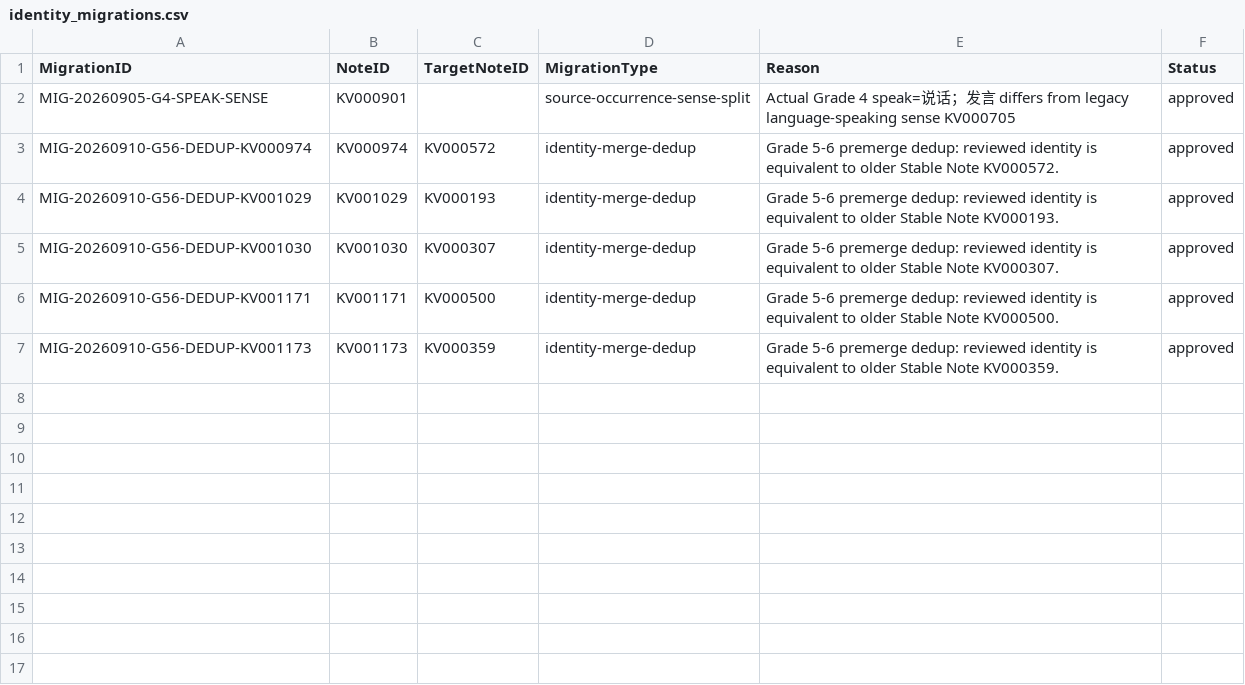
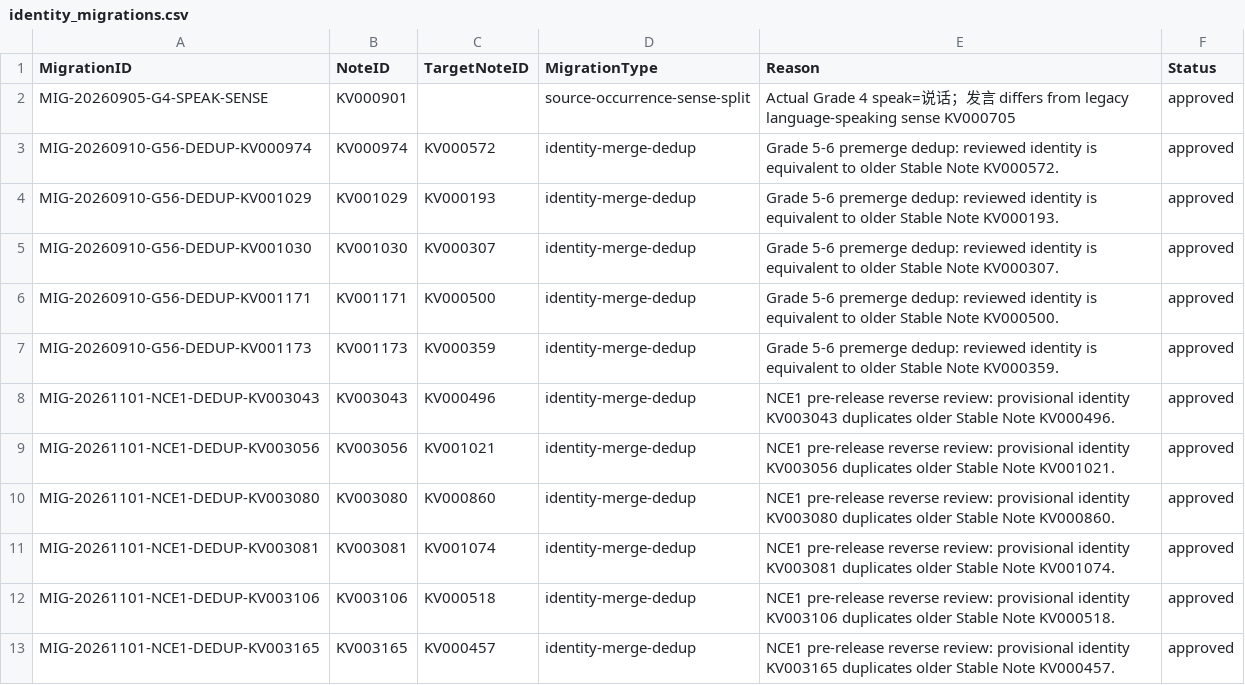
Before and after one commit to whisper-wind17/English, a CSV file: anki/klose/master/identity_migrations.csv, drawn as a sheet; the diff names each change by its address in the sheet, - before the commit and + after, or states it on an @@ line.

Commit message:
record NCE1 pre-release identity merge migrations

```diff
--- a/anki/klose/master/identity_migrations.csv
+++ b/anki/klose/master/identity_migrations.csv
+row 8: MIG-20261101-NCE1-DEDUP-KV003043 | KV003043 | KV000496 | identity-merge-dedup | NCE1 pre-release reverse review: provisional identity KV003043 duplicates older Stable Note KV000496. | approved
+row 9: MIG-20261101-NCE1-DEDUP-KV003056 | KV003056 | KV001021 | identity-merge-dedup | NCE1 pre-release reverse review: provisional identity KV003056 duplicates older Stable Note KV001021. | approved
+row 10: MIG-20261101-NCE1-DEDUP-KV003080 | KV003080 | KV000860 | identity-merge-dedup | NCE1 pre-release reverse review: provisional identity KV003080 duplicates older Stable Note KV000860. | approved
+row 11: MIG-20261101-NCE1-DEDUP-KV003081 | KV003081 | KV001074 | identity-merge-dedup | NCE1 pre-release reverse review: provisional identity KV003081 duplicates older Stable Note KV001074. | approved
+row 12: MIG-20261101-NCE1-DEDUP-KV003106 | KV003106 | KV000518 | identity-merge-dedup | NCE1 pre-release reverse review: provisional identity KV003106 duplicates older Stable Note KV000518. | approved
+row 13: MIG-20261101-NCE1-DEDUP-KV003165 | KV003165 | KV000457 | identity-merge-dedup | NCE1 pre-release reverse review: provisional identity KV003165 duplicates older Stable Note KV000457. | approved
```
